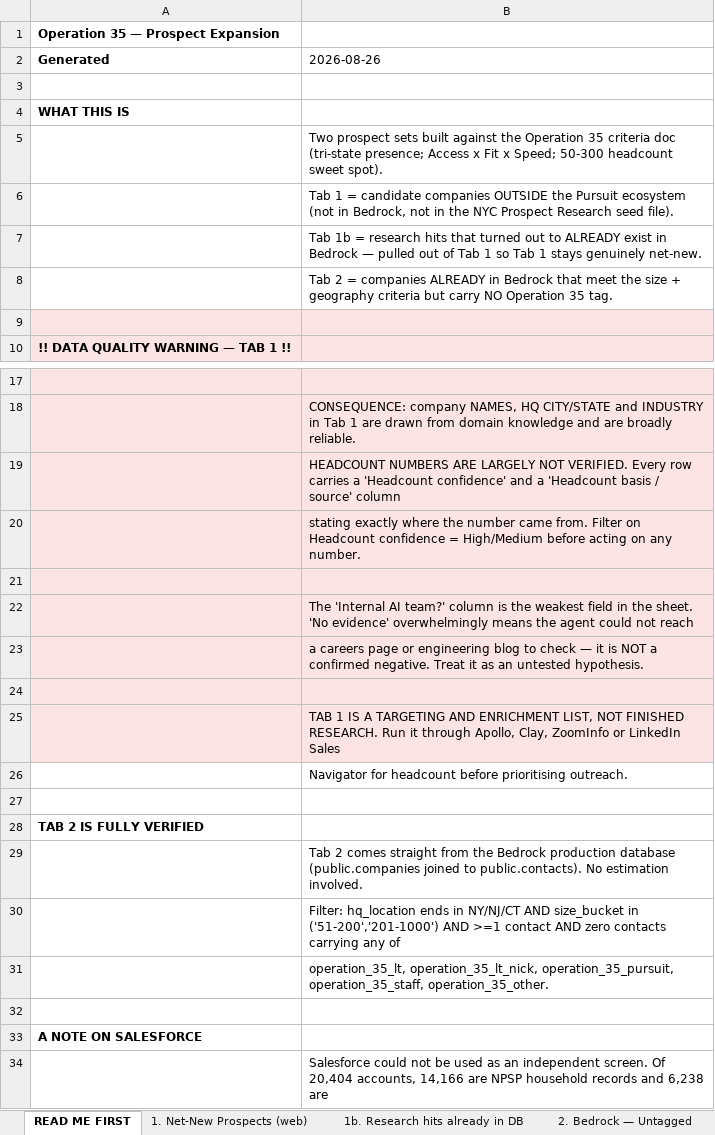
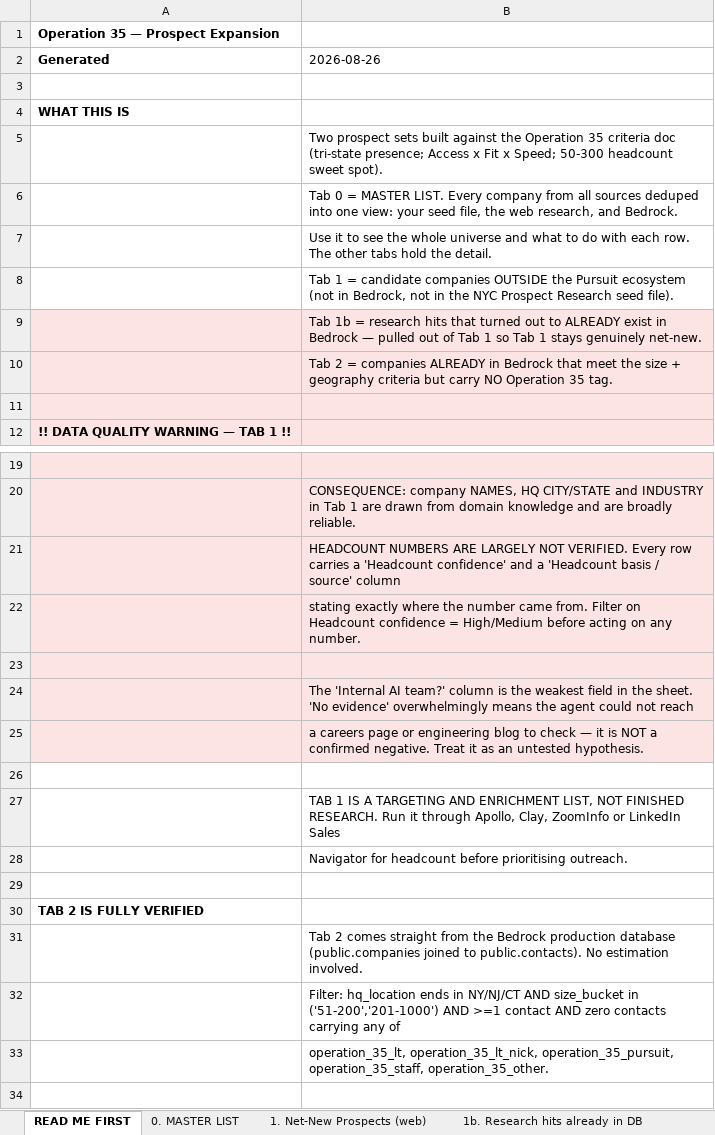
Before and after one commit to Pursuit-Org/bedrock, an Excel workbook: Operation35_Prospect_Expansion.xlsx, sheet READ ME FIRST, drawn as a sheet; only a part is shown, gaps mark what is left out; the shorter side is filled out with more unchanged rows; values as stored, in another font and other column widths than the file's, no borders; addresses are those after the commit; the diff names each change by its address in the sheet, - before the commit and + after, or states it on an @@ line.

```diff
--- a/Operation35_Prospect_Expansion.xlsx (sheet READ ME FIRST)
+++ b/Operation35_Prospect_Expansion.xlsx (sheet READ ME FIRST)
+sheet tab: 0. MASTER LIST
+row 6:  | Tab 0 = MASTER LIST. Every company from all sources deduped into one view: your seed file, the web research, and Bedrock.
+row 7:  | Use it to see the whole universe and what to do with each row. The other tabs hold the detail.
-A9:B10 fill: none
+A9:B10 fill: #FCE4E4
-A26:B27 fill: #FCE4E4
+A26:B27 fill: none
```
Also changed, not shown: sheet 1. Net-New Prospects (web).
